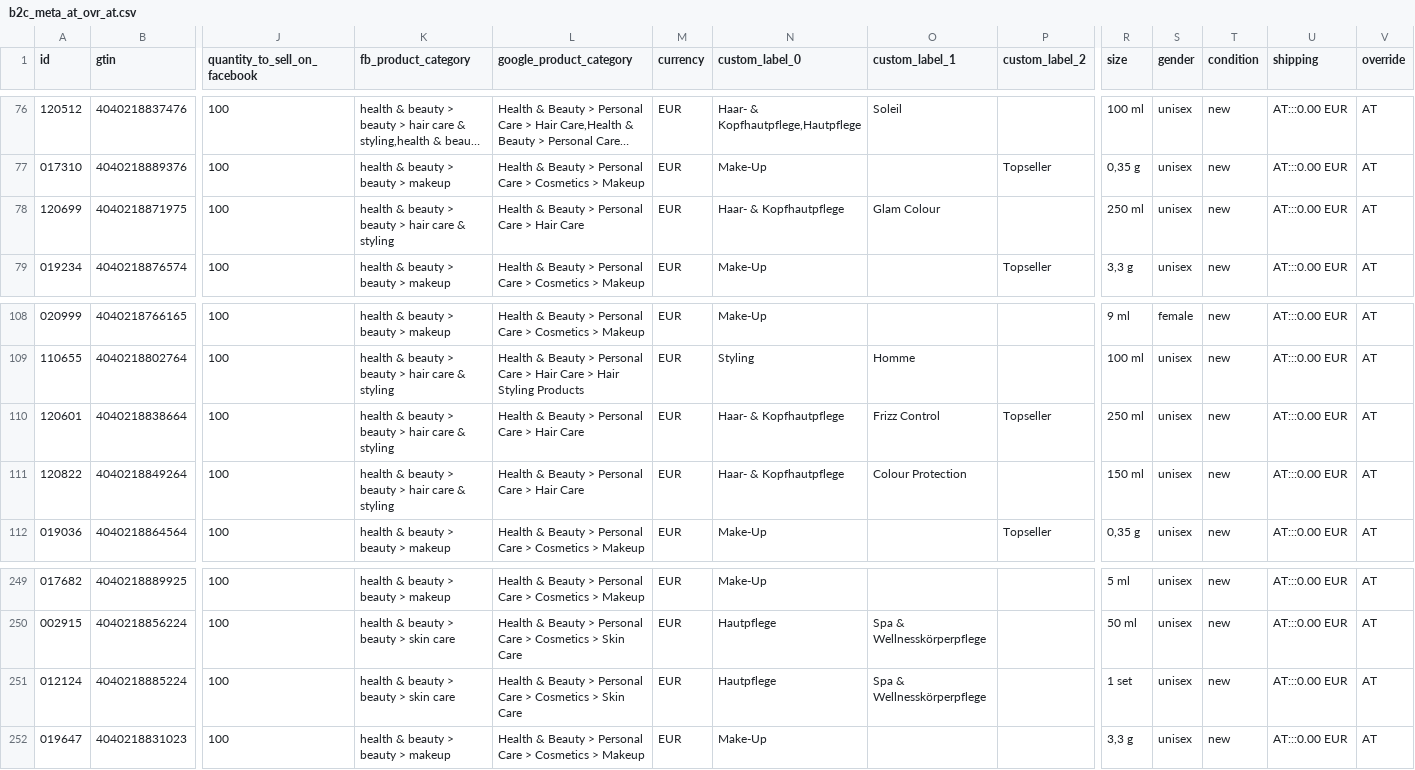
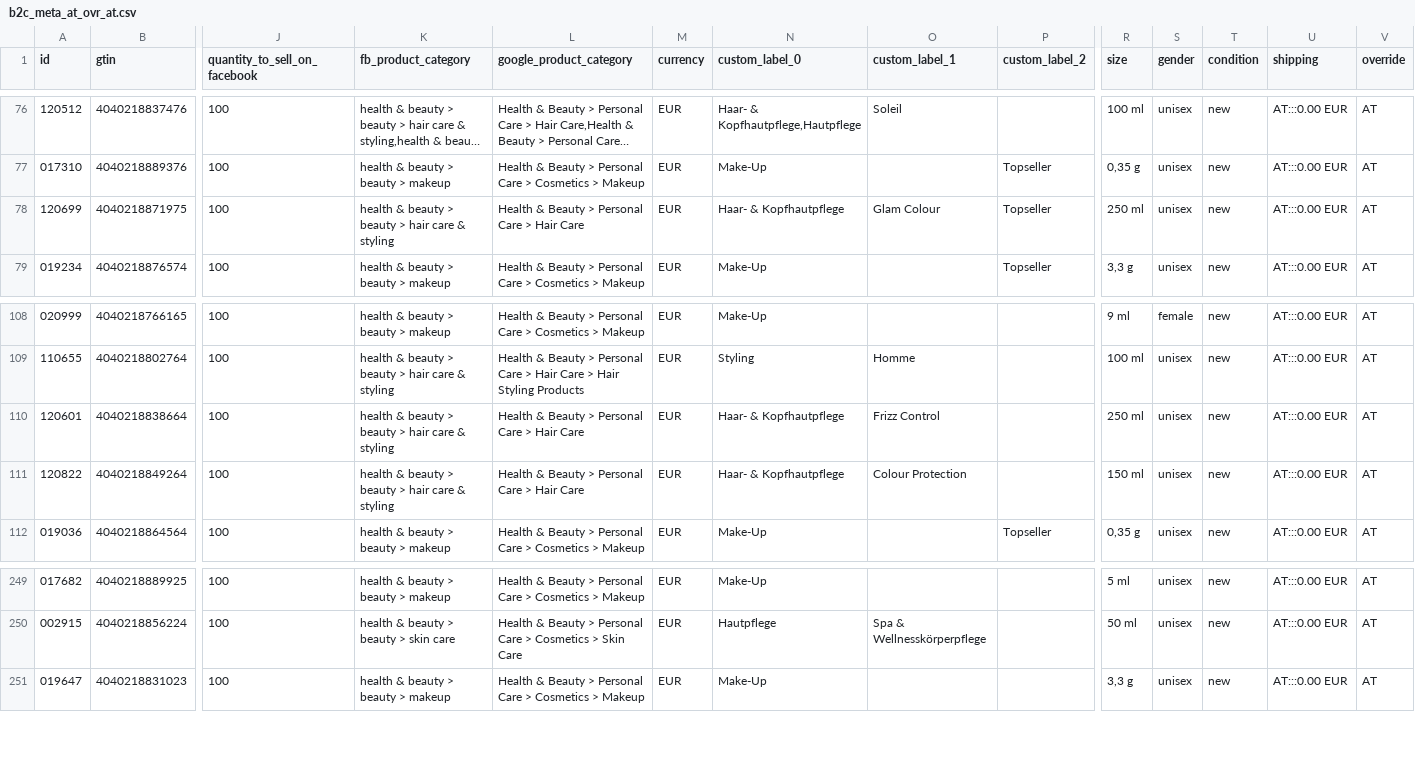
Before and after one commit to labiosthetique/public-csv, a CSV file: feed/b2c_meta_at_ovr_at.csv, drawn as a sheet; only a part is shown, gaps mark what is left out; long unchanged cells end in …; rows hold the shown columns only; the diff names each change by its address in the sheet, - before the commit and + after, or states it on an @@ line.

```diff
--- a/feed/b2c_meta_at_ovr_at.csv
+++ b/feed/b2c_meta_at_ovr_at.csv
-P78 (custom_label_2): (empty)
+P78 (custom_label_2): Topseller
-P110 (custom_label_2): Topseller
+P110 (custom_label_2): (empty)
-row 251: 012124 | 4040218885224 | 100 | health & beauty > beauty > skin care | Health & Beauty > Personal Care > Cosmetics > Skin Care | EUR | Hautpflege | Spa & Wellnesskörperpflege |  | 1 set | unisex | new | AT:::0.00 EUR | AT
```
Also changed, not shown: feed/b2c_meta_at.csv, feed/b2c_peerius_at.csv, 35 other files.
